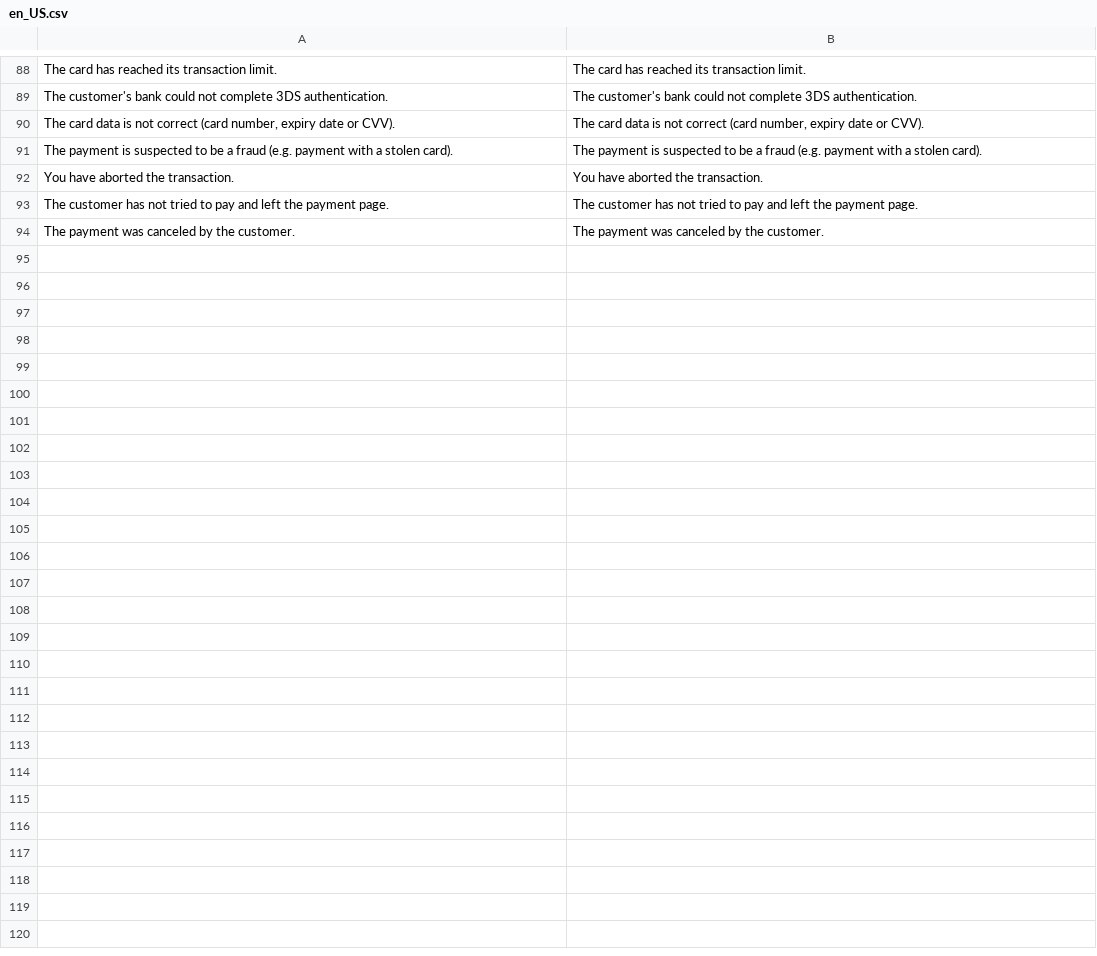
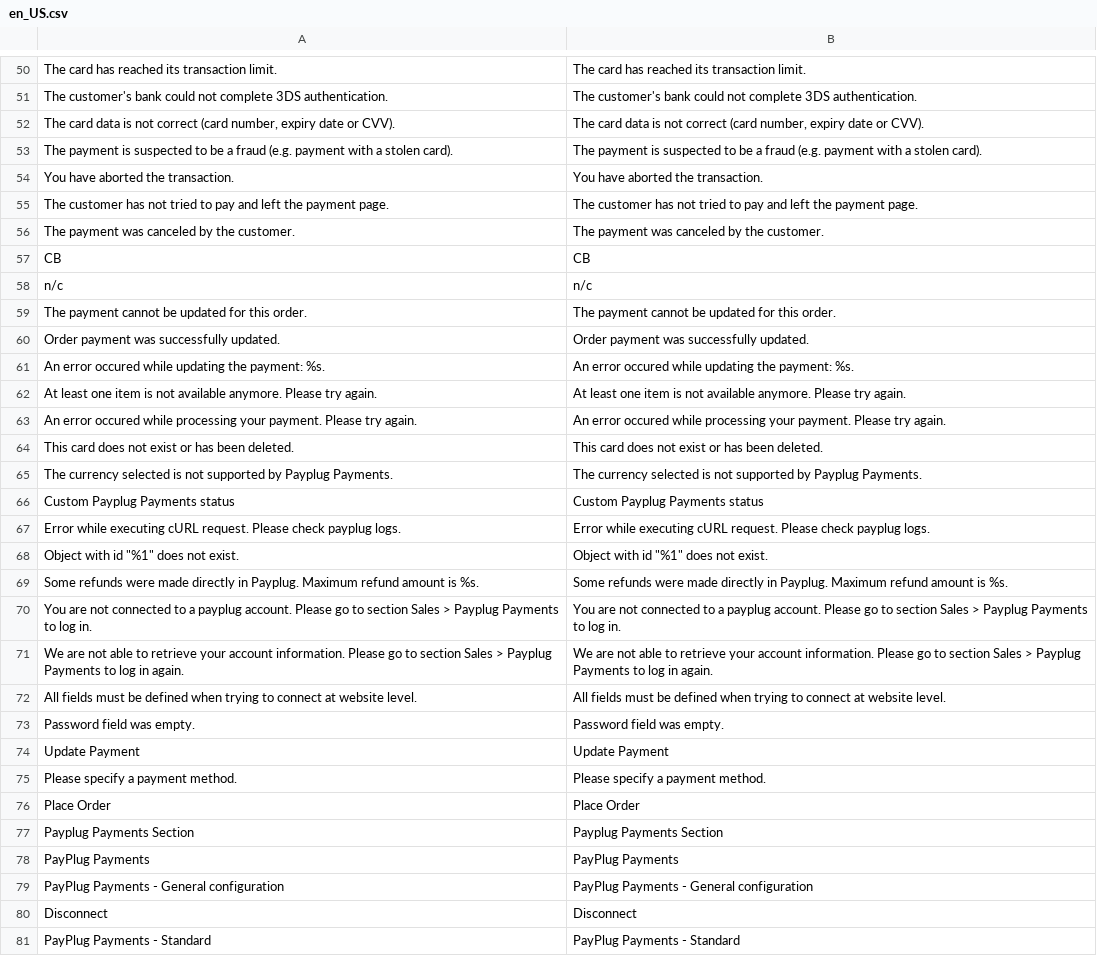
Before and after one commit to payplug/payplug-magento2, a CSV file: i18n/en_US.csv, drawn as a sheet; only a part is shown, gaps mark what is left out; the diff covers the shown part only.

```diff
--- a/i18n/en_US.csv
+++ b/i18n/en_US.csv
@@ -94 +56,26 @@
 "The payment was canceled by the customer.","The payment was canceled by the customer."
+"CB","CB"
+"n/c","n/c"
+"The payment cannot be updated for this order.","The payment cannot be updated for this order."
+"Order payment was successfully updated.","Order payment was successfully updated."
+"An error occured while updating the payment: %s.","An error occured while updating the payment: %s."
+"At least one item is not available anymore. Please try again.","At least one item is not available anymore. Please try again."
+"An error occured while processing your payment. Please try again.","An error occured while processing your payment. Please try again."
+"This card does not exist or has been deleted.","This card does not exist or has been deleted."
+"The currency selected is not supported by Payplug Payments.","The currency selected is not supported by Payplug Payments."
+"Custom Payplug Payments status","Custom Payplug Payments status"
+"Error while executing cURL request. Please check payplug logs.","Error while executing cURL request. Please check payplug logs."
+"Object with id ""%1"" does not exist.","Object with id ""%1"" does not exist."
+"Some refunds were made directly in Payplug. Maximum refund amount is %s.","Some refunds were made directly in Payplug. Maximum refund amount is %s."
+"You are not connected to a payplug account. Please go to section Sales > Payplug Payments to log in.","You are not connected to a payplug account. Please go to section Sales > Payplug Payments to log in."
+"We are not able to retrieve your account information. Please go to section Sales > Payplug Payments to log in again.","We are not able to retrieve your account information. Please go to section Sales > Payplug Payments to log in again."
+"All fields must be defined when trying to connect at website level.","All fields must be defined when trying to connect at website level."
+"Password field was empty.","Password field was empty."
+"Update Payment","Update Payment"
+"Please specify a payment method.","Please specify a payment method."
+"Place Order","Place Order"
+"Payplug Payments Section","Payplug Payments Section"
+"PayPlug Payments","PayPlug Payments"
+"PayPlug Payments - General configuration","PayPlug Payments - General configuration"
+"Disconnect","Disconnect"
+"PayPlug Payments - Standard","PayPlug Payments - Standard"
```
Also changed, not shown: 37 removed rows and 2 edited cells elsewhere in this file, i18n/es_ES.csv, i18n/fr_FR.csv, 2 other files.
